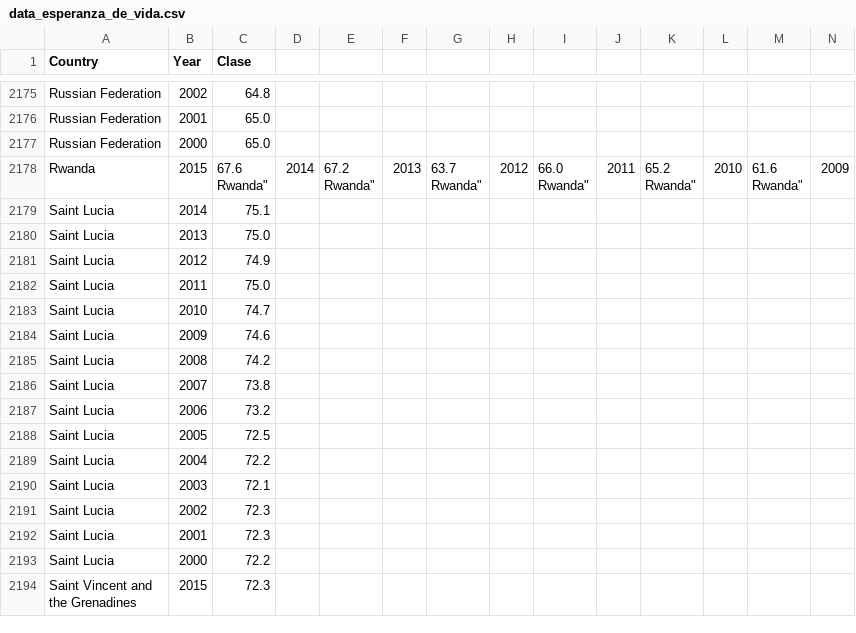
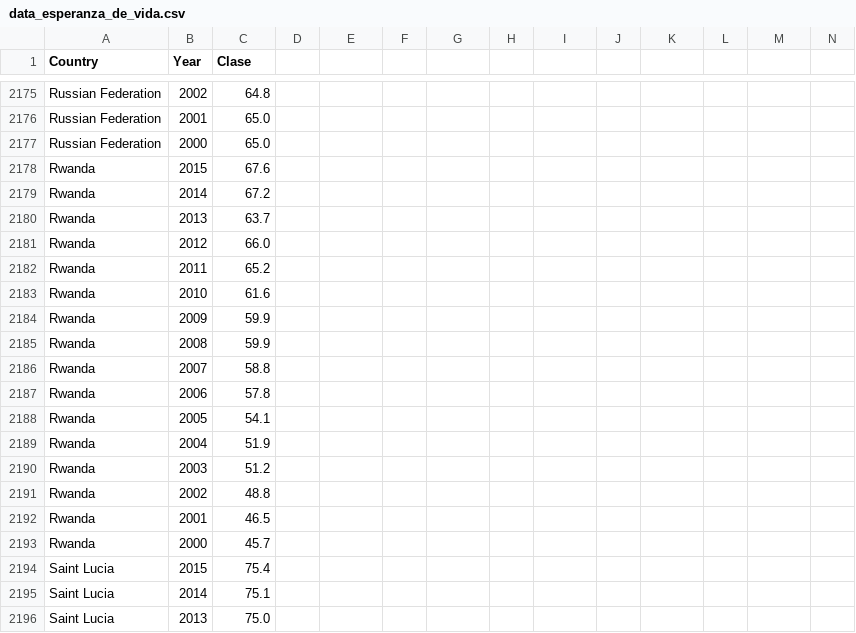
Before and after one commit to feb8/01_bi_ds, a CSV file: data_esperanza_de_vida.csv, drawn as a sheet; only a part is shown, gaps mark what is left out; the shorter side is filled out with more unchanged rows; removed rows and columns are numbered as before the commit, all else as after; rows hold the shown columns only; ↵ is a line break in a cell; the diff names each change by its address in the sheet, - before the commit and + after, or states it on an @@ line.

Commit message:
Update data_esperanza_de_vida.csv

```diff
--- a/data_esperanza_de_vida.csv
+++ b/data_esperanza_de_vida.csv
-row 2178: Rwanda | 2015 | 67.6 ↵ Rwanda" | 2014 | 67.2 ↵ Rwanda" | 2013 | 63.7 ↵ Rwanda" | 2012 | 66.0 ↵ Rwanda" | 2011 | 65.2 ↵ Rwanda" | 2010 | 61.6 ↵ Rwanda" | 2009
+row 2178: Rwanda | 2015 | 67.6
+row 2179: Rwanda | 2014 | 67.2
+row 2180: Rwanda | 2013 | 63.7
+row 2181: Rwanda | 2012 | 66.0
+row 2182: Rwanda | 2011 | 65.2
+row 2183: Rwanda | 2010 | 61.6
+row 2184: Rwanda | 2009 | 59.9
+row 2185: Rwanda | 2008 | 59.9
+row 2186: Rwanda | 2007 | 58.8
+row 2187: Rwanda | 2006 | 57.8
+row 2188: Rwanda | 2005 | 54.1
+row 2189: Rwanda | 2004 | 51.9
+row 2190: Rwanda | 2003 | 51.2
+row 2191: Rwanda | 2002 | 48.8
+row 2192: Rwanda | 2001 | 46.5
+row 2193: Rwanda | 2000 | 45.7
+row 2194: Saint Lucia | 2015 | 75.4
```
